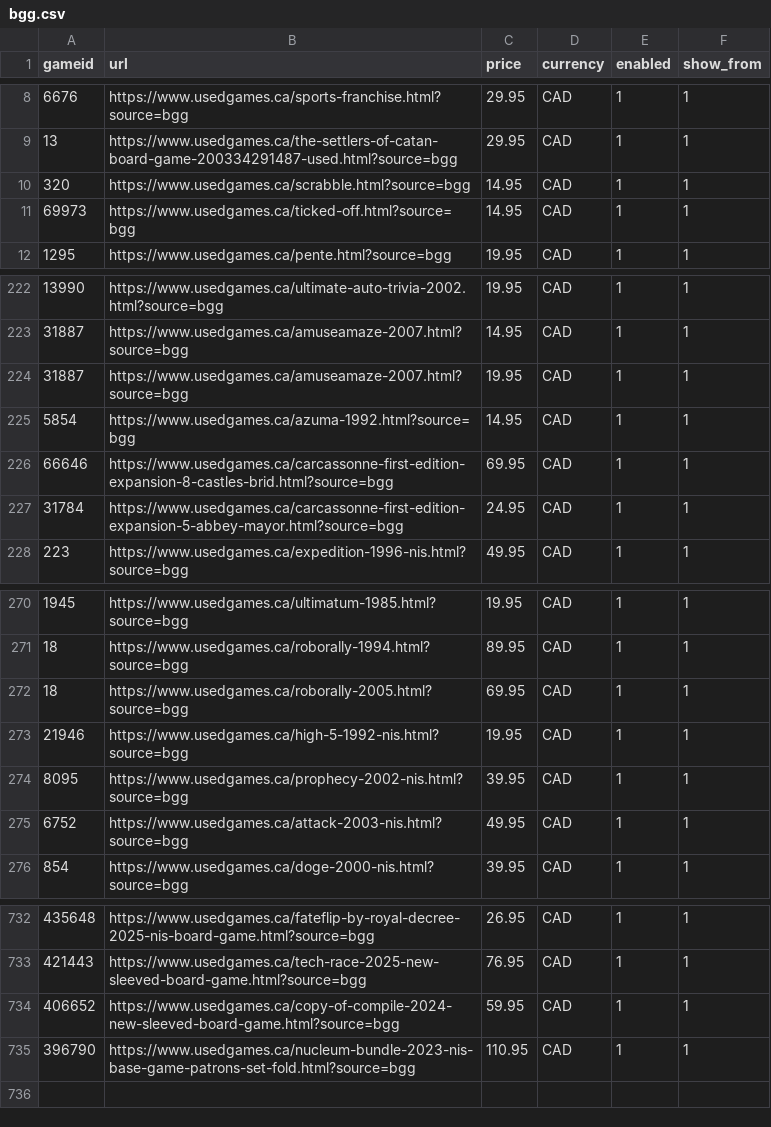
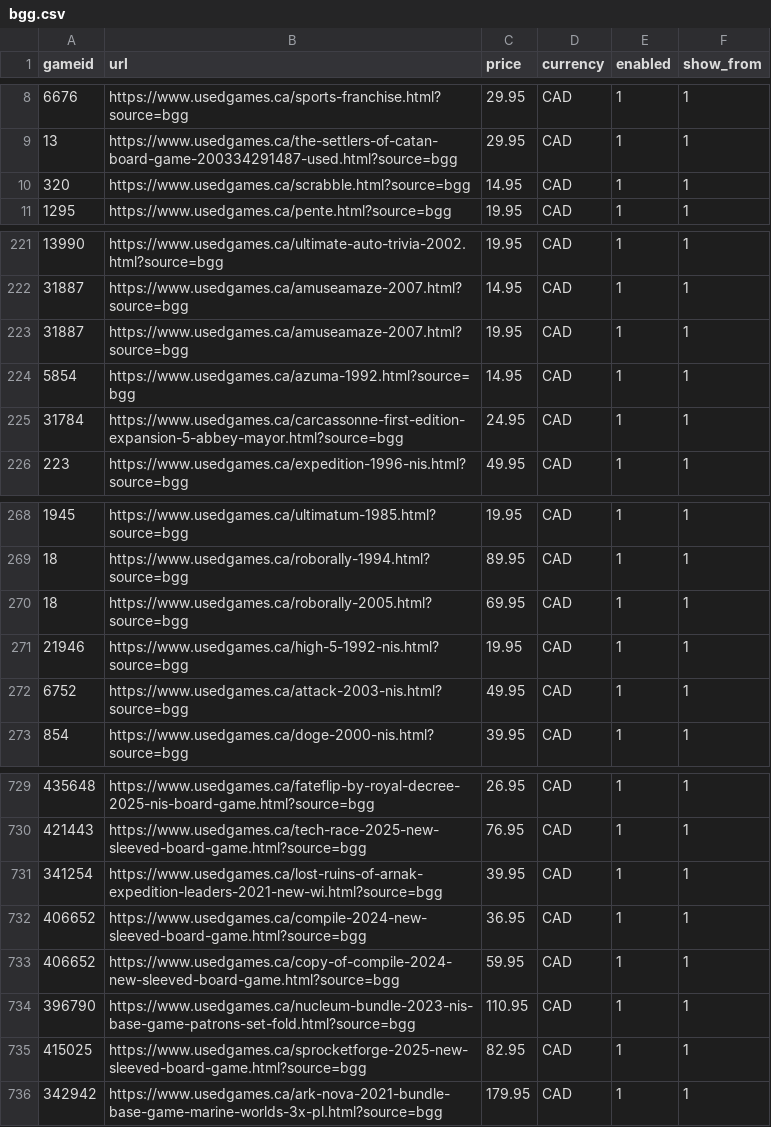
Before and after one commit to ryannmartindale-rwb/bgg, a CSV file: bgg.csv, drawn as a sheet; only a part is shown, gaps mark what is left out.

Commit message:
Add files via upload

```diff
--- a/bgg.csv
+++ b/bgg.csv
@@ -10,3 +10,2 @@ gameid,url,price,currency,enabled,show_from
 320,https://www.usedgames.ca/scrabble.html?source=bgg,14.95,CAD,1,1
-69973,https://www.usedgames.ca/ticked-off.html?source=bgg,14.95,CAD,1,1
 1295,https://www.usedgames.ca/pente.html?source=bgg,19.95,CAD,1,1
@@ -225,3 +224,2 @@ gameid,url,price,currency,enabled,show_from
 5854,https://www.usedgames.ca/azuma-1992.html?source=bgg,14.95,CAD,1,1
-66646,https://www.usedgames.ca/carcassonne-first-edition-expansion-8-castles-brid.html?source=bgg,69.95,CAD,1,1
 31784,https://www.usedgames.ca/carcassonne-first-edition-expansion-5-abbey-mayor.html?source=bgg,24.95,CAD,1,1
@@ -273,3 +271,2 @@ gameid,url,price,currency,enabled,show_from
 21946,https://www.usedgames.ca/high-5-1992-nis.html?source=bgg,19.95,CAD,1,1
-8095,https://www.usedgames.ca/prophecy-2002-nis.html?source=bgg,39.95,CAD,1,1
 6752,https://www.usedgames.ca/attack-2003-nis.html?source=bgg,49.95,CAD,1,1
@@ -733,3 +730,7 @@ gameid,url,price,currency,enabled,show_from
 421443,https://www.usedgames.ca/tech-race-2025-new-sleeved-board-game.html?source=bgg,76.95,CAD,1,1
+341254,https://www.usedgames.ca/lost-ruins-of-arnak-expedition-leaders-2021-new-wi.html?source=bgg,39.95,CAD,1,1
+406652,https://www.usedgames.ca/compile-2024-new-sleeved-board-game.html?source=bgg,36.95,CAD,1,1
 406652,https://www.usedgames.ca/copy-of-compile-2024-new-sleeved-board-game.html?source=bgg,59.95,CAD,1,1
 396790,https://www.usedgames.ca/nucleum-bundle-2023-nis-base-game-patrons-set-fold.html?source=bgg,110.95,CAD,1,1
+415025,https://www.usedgames.ca/sprocketforge-2025-new-sleeved-board-game.html?source=bgg,82.95,CAD,1,1
+342942,https://www.usedgames.ca/ark-nova-2021-bundle-base-game-marine-worlds-3x-pl.html?source=bgg,179.95,CAD,1,1
```
